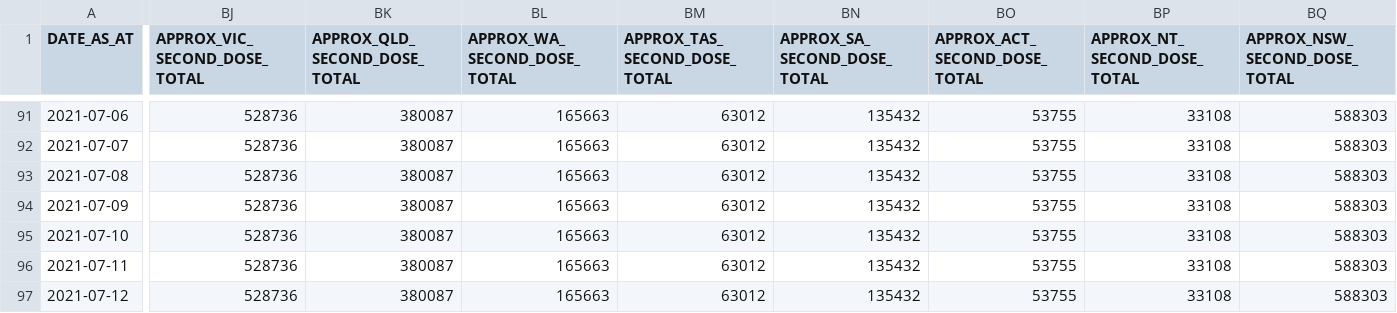
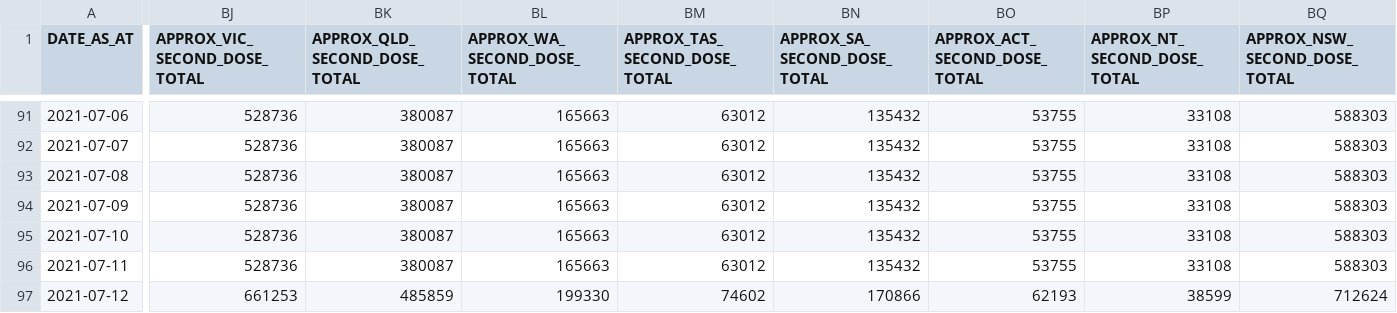
Before and after one commit to jxeeno/aust-govt-covid19-vaccine-pdf, a CSV file: docs/data/all.csv, drawn as a sheet; only a part is shown, gaps mark what is left out; the diff names each change by its address in the sheet, - before the commit and + after, or states it on an @@ line.

Commit message:
auto(): update wa health data

```diff
--- a/docs/data/all.csv
+++ b/docs/data/all.csv
-BJ97 (APPROX_VIC_SECOND_DOSE_TOTAL): 528736
+BJ97 (APPROX_VIC_SECOND_DOSE_TOTAL): 661253
-BK97 (APPROX_QLD_SECOND_DOSE_TOTAL): 380087
+BK97 (APPROX_QLD_SECOND_DOSE_TOTAL): 485859
-BL97 (APPROX_WA_SECOND_DOSE_TOTAL): 165663
+BL97 (APPROX_WA_SECOND_DOSE_TOTAL): 199330
-BM97 (APPROX_TAS_SECOND_DOSE_TOTAL): 63012
+BM97 (APPROX_TAS_SECOND_DOSE_TOTAL): 74602
-BN97 (APPROX_SA_SECOND_DOSE_TOTAL): 135432
+BN97 (APPROX_SA_SECOND_DOSE_TOTAL): 170866
-BO97 (APPROX_ACT_SECOND_DOSE_TOTAL): 53755
+BO97 (APPROX_ACT_SECOND_DOSE_TOTAL): 62193
-BP97 (APPROX_NT_SECOND_DOSE_TOTAL): 33108
+BP97 (APPROX_NT_SECOND_DOSE_TOTAL): 38599
-BQ97 (APPROX_NSW_SECOND_DOSE_TOTAL): 588303
+BQ97 (APPROX_NSW_SECOND_DOSE_TOTAL): 712624
```
Also changed, not shown: 2 other files.
